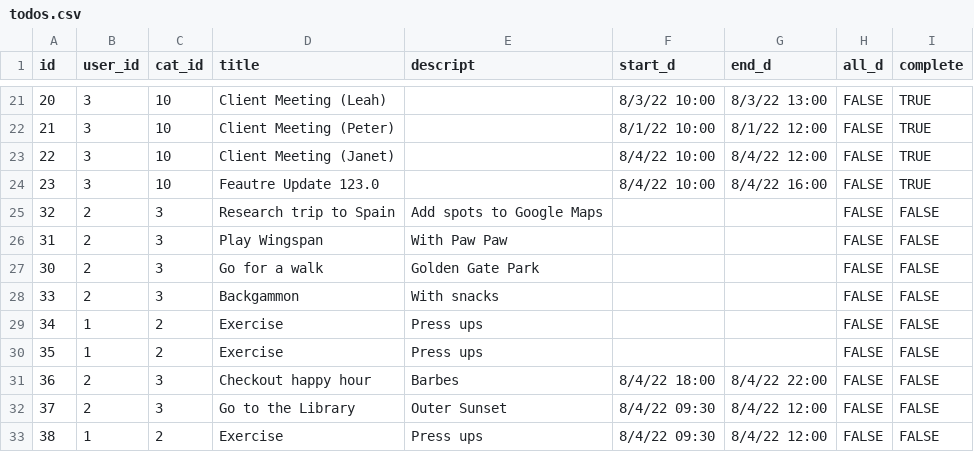
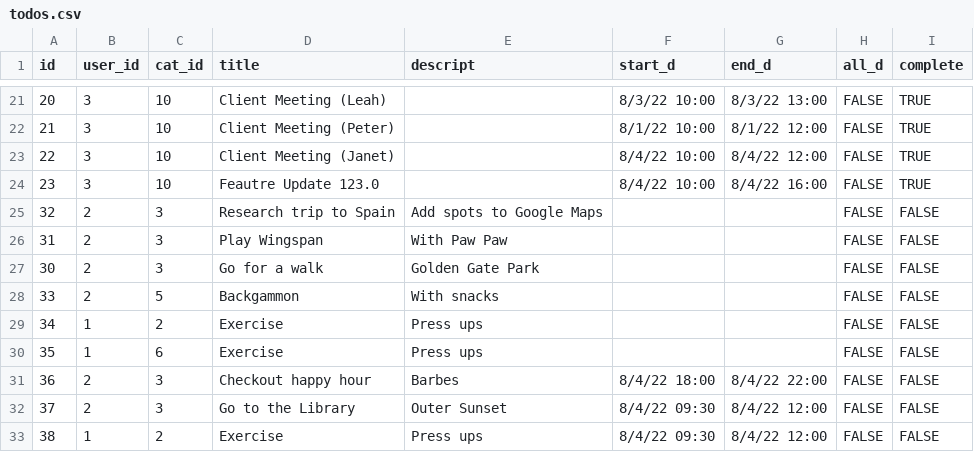
Before and after one commit to rpp34-boc-caspian/Puffin, a CSV file: db/todos.csv, drawn as a sheet; only a part is shown, gaps mark what is left out.

Commit message:
Changed data to render different category color

```diff
--- a/db/todos.csv
+++ b/db/todos.csv
@@ -27,5 +27,5 @@ id,user_id,cat_id,title,descript,start_d,end_d,all_d,complete
 30,2,3,Go for a walk,Golden Gate Park,,,FALSE,FALSE
-33,2,3,Backgammon,With snacks,,,FALSE,FALSE
+33,2,5,Backgammon,With snacks,,,FALSE,FALSE
 34,1,2,Exercise,Press ups,,,FALSE,FALSE
-35,1,2,Exercise,Press ups,,,FALSE,FALSE
+35,1,6,Exercise,Press ups,,,FALSE,FALSE
 36,2,3,Checkout happy hour,Barbes,8/4/22 18:00,8/4/22 22:00,FALSE,FALSE
```
